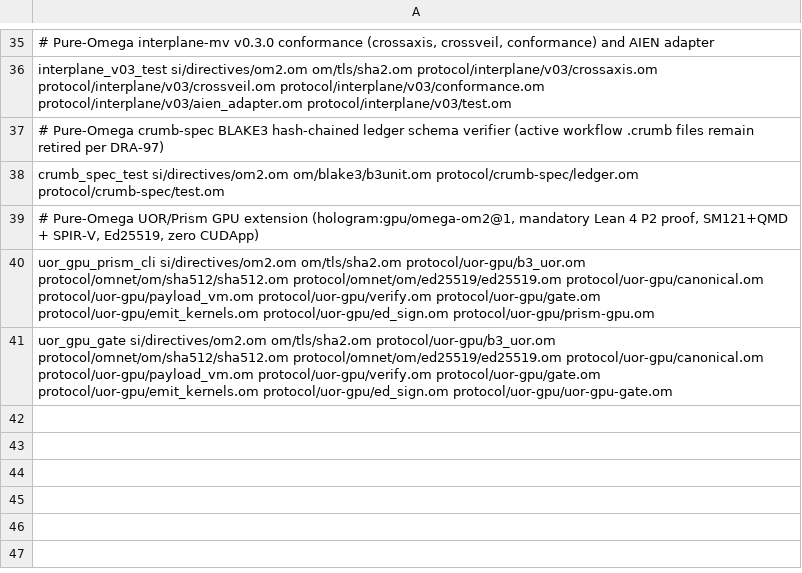
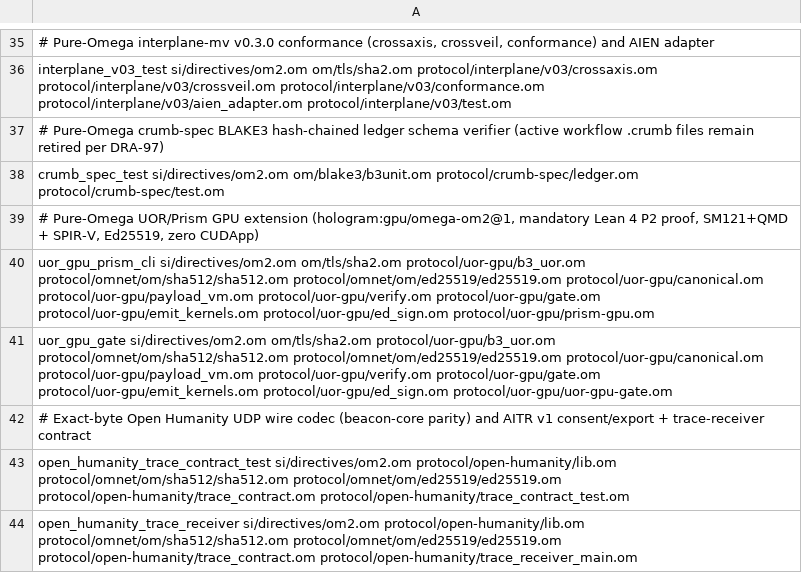
Before and after one commit to drakestapleton/omega-mv, a TSV file: protocol/units.tsv, drawn as a sheet; only a part is shown, gaps mark what is left out; the diff names each change by its address in the sheet, - before the commit and + after, or states it on an @@ line.

```diff
--- a/protocol/units.tsv
+++ b/protocol/units.tsv
+row 42: # Exact-byte Open Humanity UDP wire codec (beacon-core parity) and AITR v1 consent/export + trace-receiver contract
+row 43: open_humanity_trace_contract_test si/directives/om2.om protocol/open-humanity/lib.om protocol/omnet/om/sha512/sha512.om protocol/omnet/om/ed25519/ed25519.om protocol/open-humanity/trace_contract.om protocol/open-humanity/trace_contract_test.om
+row 44: open_humanity_trace_receiver si/directives/om2.om protocol/open-humanity/lib.om protocol/omnet/om/sha512/sha512.om protocol/omnet/om/ed25519/ed25519.om protocol/open-humanity/trace_contract.om protocol/open-humanity/trace_receiver_main.om
```
Also changed, not shown: core/units.tsv, 12 other files.
